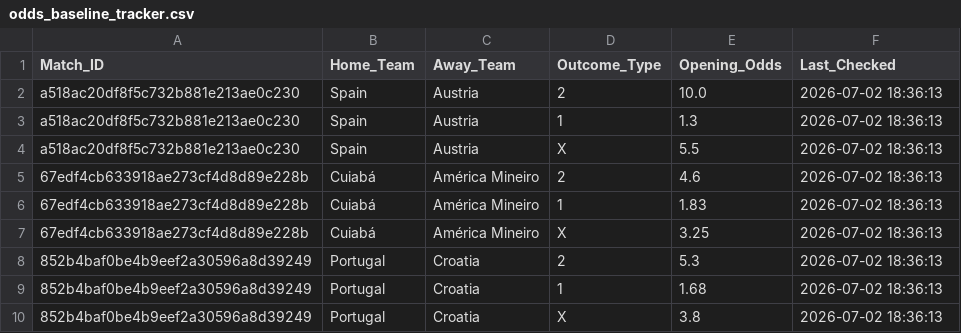
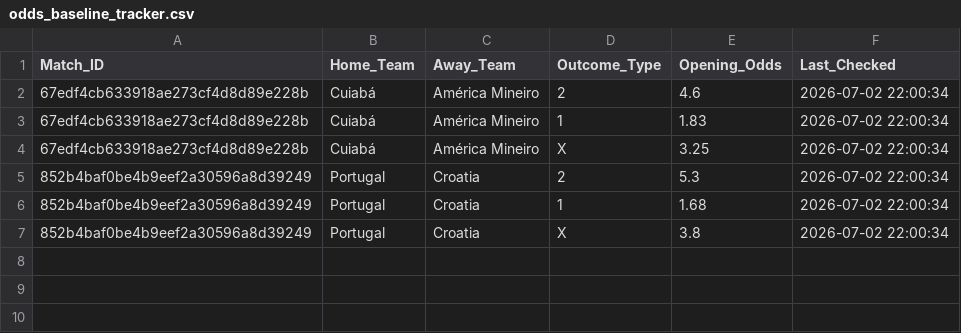
Before and after one commit to mohtrealx-cyber/Titan-Engine, a CSV file: odds_baseline_tracker.csv, drawn as a sheet.

Commit message:
Automated update of opening odds baseline profiles [skip ci]

```diff
--- a/odds_baseline_tracker.csv
+++ b/odds_baseline_tracker.csv
@@ -1,10 +1,7 @@
 Match_ID,Home_Team,Away_Team,Outcome_Type,Opening_Odds,Last_Checked
-a518ac20df8f5c732b881e213ae0c230,Spain,Austria,2,10.0,2026-07-02 18:36:13
-a518ac20df8f5c732b881e213ae0c230,Spain,Austria,1,1.3,2026-07-02 18:36:13
-a518ac20df8f5c732b881e213ae0c230,Spain,Austria,X,5.5,2026-07-02 18:36:13
-67edf4cb633918ae273cf4d8d89e228b,Cuiabá,América Mineiro,2,4.6,2026-07-02 18:36:13
-67edf4cb633918ae273cf4d8d89e228b,Cuiabá,América Mineiro,1,1.83,2026-07-02 18:36:13
-67edf4cb633918ae273cf4d8d89e228b,Cuiabá,América Mineiro,X,3.25,2026-07-02 18:36:13
-852b4baf0be4b9eef2a30596a8d39249,Portugal,Croatia,2,5.3,2026-07-02 18:36:13
-852b4baf0be4b9eef2a30596a8d39249,Portugal,Croatia,1,1.68,2026-07-02 18:36:13
-852b4baf0be4b9eef2a30596a8d39249,Portugal,Croatia,X,3.8,2026-07-02 18:36:13
+67edf4cb633918ae273cf4d8d89e228b,Cuiabá,América Mineiro,2,4.6,2026-07-02 22:00:34
+67edf4cb633918ae273cf4d8d89e228b,Cuiabá,América Mineiro,1,1.83,2026-07-02 22:00:34
+67edf4cb633918ae273cf4d8d89e228b,Cuiabá,América Mineiro,X,3.25,2026-07-02 22:00:34
+852b4baf0be4b9eef2a30596a8d39249,Portugal,Croatia,2,5.3,2026-07-02 22:00:34
+852b4baf0be4b9eef2a30596a8d39249,Portugal,Croatia,1,1.68,2026-07-02 22:00:34
+852b4baf0be4b9eef2a30596a8d39249,Portugal,Croatia,X,3.8,2026-07-02 22:00:34
```
